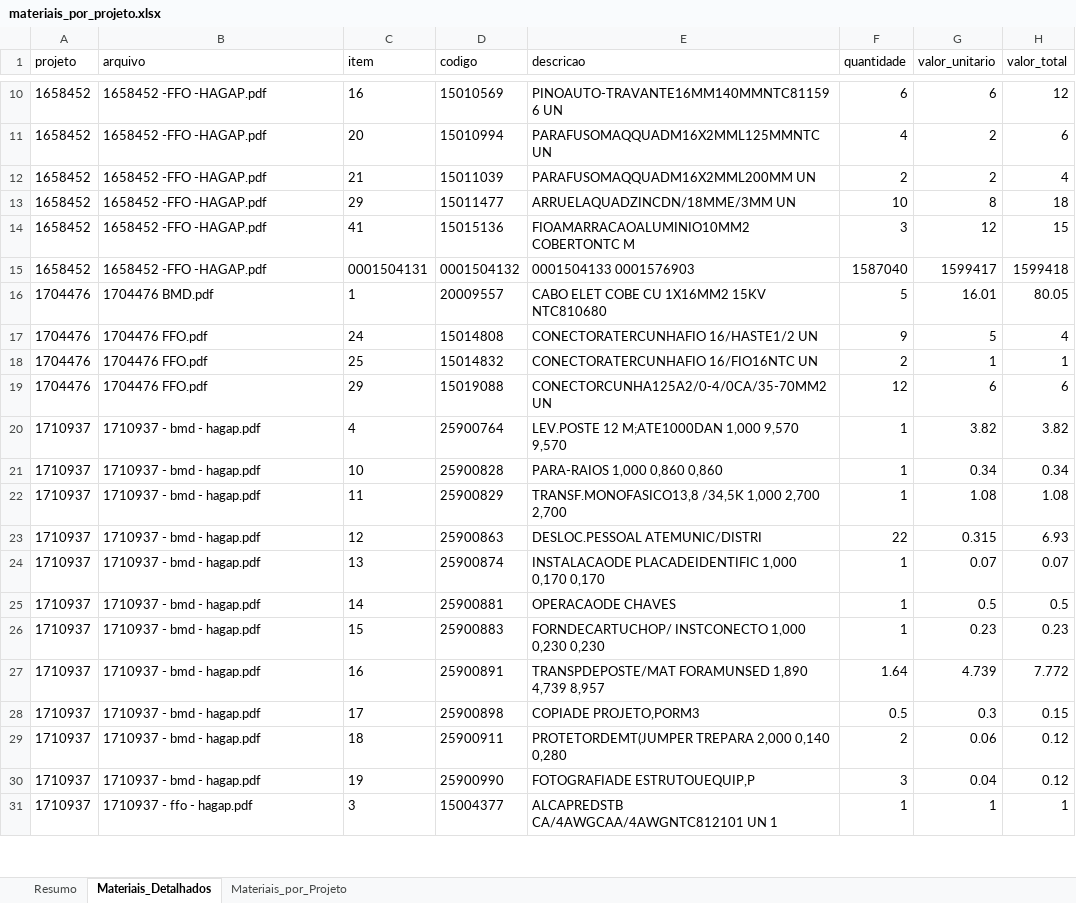
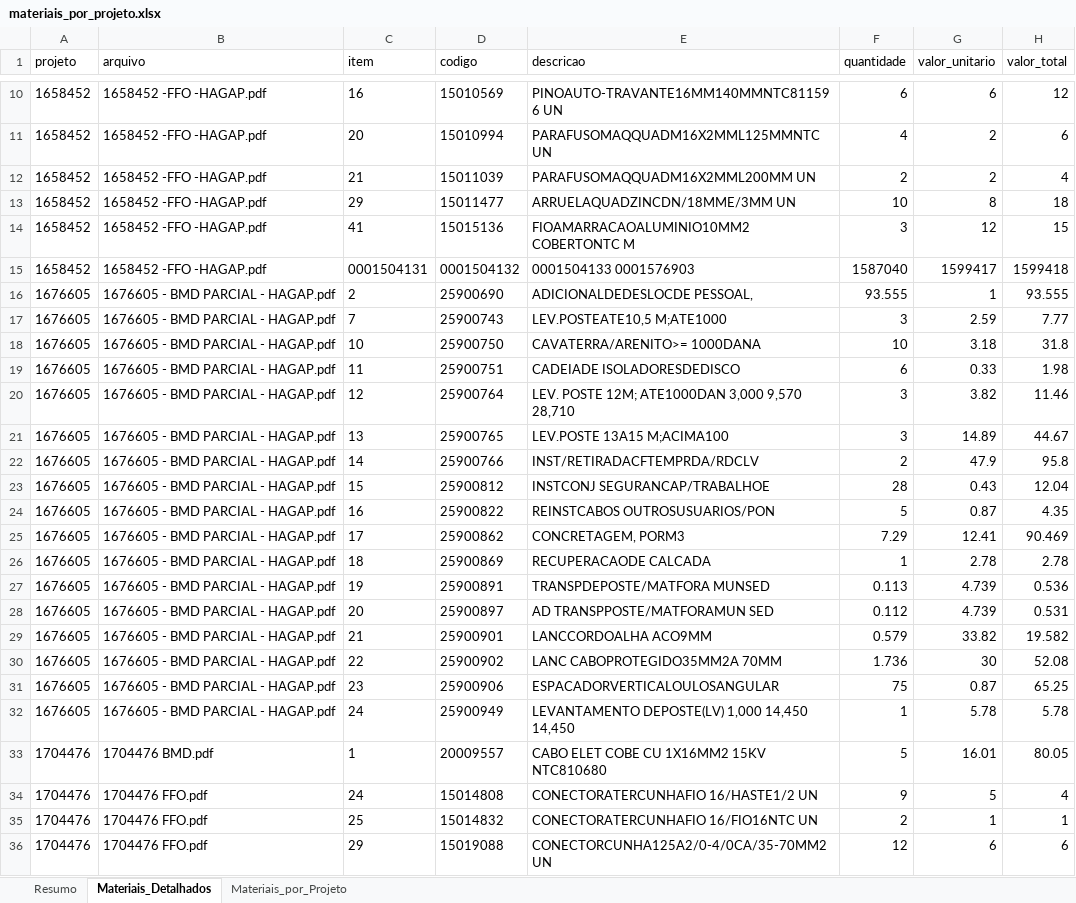
Before and after one commit to gabrielmedeirosasp-ops/HAGAP, an Excel workbook: materiais_por_projeto.xlsx, sheet Materiais_Detalhados, drawn as a sheet; only a part is shown, gaps mark what is left out; the shorter side is filled out with more unchanged rows; values as stored, in another font and other column widths than the file's, no borders; the diff covers the shown part only; the diff names each change by its address in the sheet, - before the commit and + after, or states it on an @@ line.

```diff
--- a/materiais_por_projeto.xlsx (sheet Materiais_Detalhados)
+++ b/materiais_por_projeto.xlsx (sheet Materiais_Detalhados)
+row 16: 1676605 | 1676605 - BMD PARCIAL - HAGAP.pdf | 2 | 25900690 | ADICIONALDEDESLOCDE PESSOAL, | 93.555 | 1 | 93.555
+row 17: 1676605 | 1676605 - BMD PARCIAL - HAGAP.pdf | 7 | 25900743 | LEV.POSTEATE10,5 M;ATE1000 | 3 | 2.59 | 7.77
+row 18: 1676605 | 1676605 - BMD PARCIAL - HAGAP.pdf | 10 | 25900750 | CAVATERRA/ARENITO>= 1000DANA | 10 | 3.18 | 31.8
+row 19: 1676605 | 1676605 - BMD PARCIAL - HAGAP.pdf | 11 | 25900751 | CADEIADE ISOLADORESDEDISCO | 6 | 0.33 | 1.98
+row 20: 1676605 | 1676605 - BMD PARCIAL - HAGAP.pdf | 12 | 25900764 | LEV. POSTE 12M; ATE1000DAN 3,000 9,570 28,710 | 3 | 3.82 | 11.46
+row 21: 1676605 | 1676605 - BMD PARCIAL - HAGAP.pdf | 13 | 25900765 | LEV.POSTE 13A15 M;ACIMA100 | 3 | 14.89 | 44.67
+row 22: 1676605 | 1676605 - BMD PARCIAL - HAGAP.pdf | 14 | 25900766 | INST/RETIRADACFTEMPRDA/RDCLV | 2 | 47.9 | 95.8
+row 23: 1676605 | 1676605 - BMD PARCIAL - HAGAP.pdf | 15 | 25900812 | INSTCONJ SEGURANCAP/TRABALHOE | 28 | 0.43 | 12.04
+row 24: 1676605 | 1676605 - BMD PARCIAL - HAGAP.pdf | 16 | 25900822 | REINSTCABOS OUTROSUSUARIOS/PON | 5 | 0.87 | 4.35
+row 25: 1676605 | 1676605 - BMD PARCIAL - HAGAP.pdf | 17 | 25900862 | CONCRETAGEM, PORM3 | 7.29 | 12.41 | 90.469
+row 26: 1676605 | 1676605 - BMD PARCIAL - HAGAP.pdf | 18 | 25900869 | RECUPERACAODE CALCADA | 1 | 2.78 | 2.78
+row 27: 1676605 | 1676605 - BMD PARCIAL - HAGAP.pdf | 19 | 25900891 | TRANSPDEPOSTE/MATFORA MUNSED | 0.113 | 4.739 | 0.536
+row 28: 1676605 | 1676605 - BMD PARCIAL - HAGAP.pdf | 20 | 25900897 | AD TRANSPPOSTE/MATFORAMUN SED | 0.112 | 4.739 | 0.531
+row 29: 1676605 | 1676605 - BMD PARCIAL - HAGAP.pdf | 21 | 25900901 | LANCCORDOALHA ACO9MM | 0.579 | 33.82 | 19.582
+row 30: 1676605 | 1676605 - BMD PARCIAL - HAGAP.pdf | 22 | 25900902 | LANC CABOPROTEGIDO35MM2A 70MM | 1.736 | 30 | 52.08
+row 31: 1676605 | 1676605 - BMD PARCIAL - HAGAP.pdf | 23 | 25900906 | ESPACADORVERTICALOULOSANGULAR | 75 | 0.87 | 65.25
+row 32: 1676605 | 1676605 - BMD PARCIAL - HAGAP.pdf | 24 | 25900949 | LEVANTAMENTO DEPOSTE(LV) 1,000 14,450 14,450 | 1 | 5.78 | 5.78
```
Also changed, not shown: 34 added rows elsewhere in this sheet, sheet Materiais_por_Projeto, sheet Resumo, resultado.xlsx, 11 other files.
